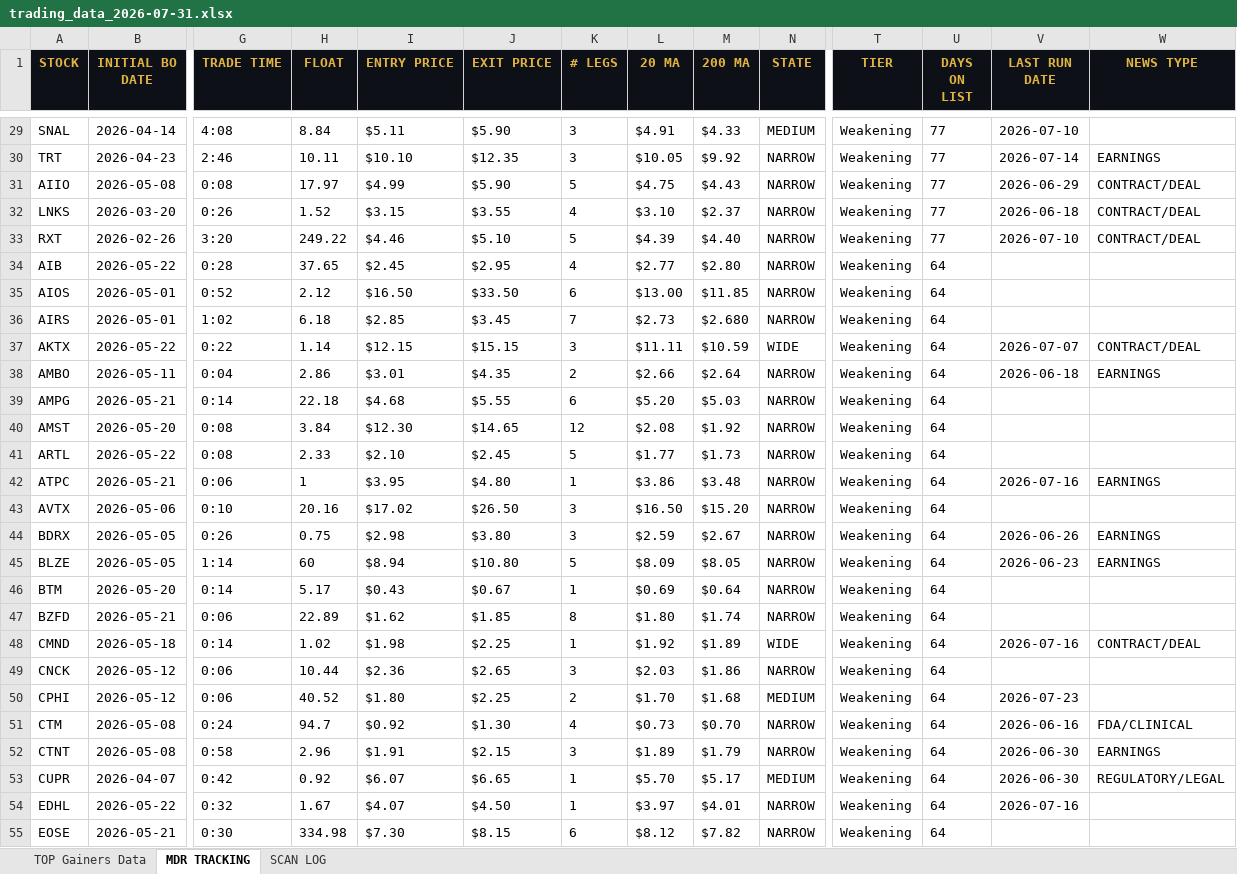
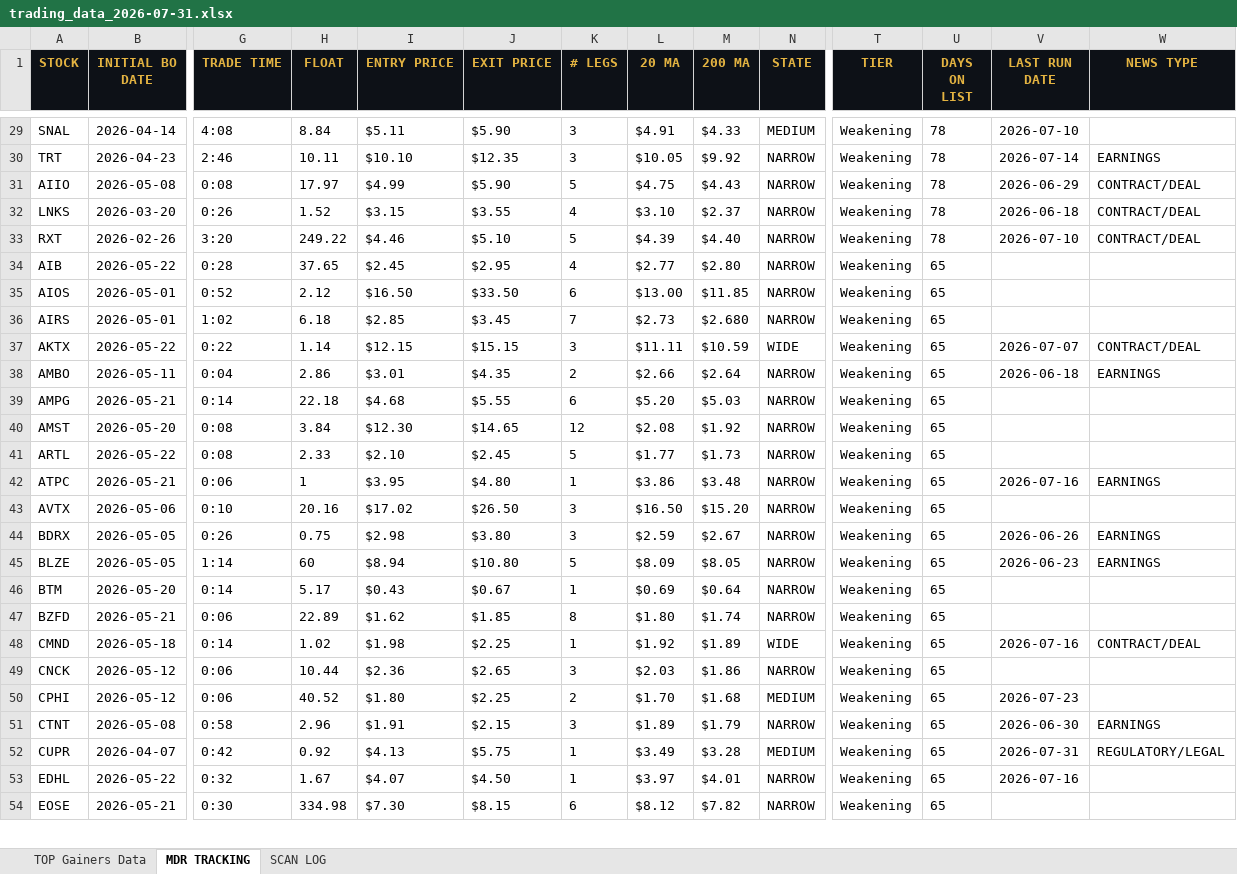
Before and after one commit to cmletsch/trading-system, an Excel workbook: data/trading_data_2026-07-31.xlsx, sheet MDR TRACKING, drawn as a sheet; only a part is shown, gaps mark what is left out; values as stored, in another font and other column widths than the file's, no borders; removed rows and columns are numbered as before the commit, all else as after; rows hold the shown columns only; the diff covers the shown part only; the diff names each change by its address in the sheet, - before the commit and + after, or states it on an @@ line.

```diff
--- a/data/trading_data_2026-07-31.xlsx (sheet MDR TRACKING)
+++ b/data/trading_data_2026-07-31.xlsx (sheet MDR TRACKING)
-U29:U33 (DAYS ON LIST): 77
+U29:U33 (DAYS ON LIST): 78
-U34:U50 (DAYS ON LIST): 64
+U34:U50 (DAYS ON LIST): 65
-row 51: CTM | 2026-05-08 | 0:24 | 94.7 | $0.92 | $1.30 | 4 | $0.73 | $0.70 | NARROW | Weakening | 64 | 2026-06-16 | FDA/CLINICAL
-U51:U54 (DAYS ON LIST): 64
+U51:U54 (DAYS ON LIST): 65
-I52 (ENTRY PRICE): $6.07
+I52 (ENTRY PRICE): $4.13
-J52 (EXIT PRICE): $6.65
+J52 (EXIT PRICE): $5.75
-L52 (20 MA): $5.70
+L52 (20 MA): $3.49
-M52 (200 MA): $5.17
+M52 (200 MA): $3.28
-V52 (LAST RUN DATE): 2026-06-30
+V52 (LAST RUN DATE): 2026-07-31
```
Also changed, not shown: 2 added rows, 67 removed rows and 419 edited cells elsewhere in this sheet, sheet TOP Gainers Data, sheet SCAN LOG, 2 other files.
